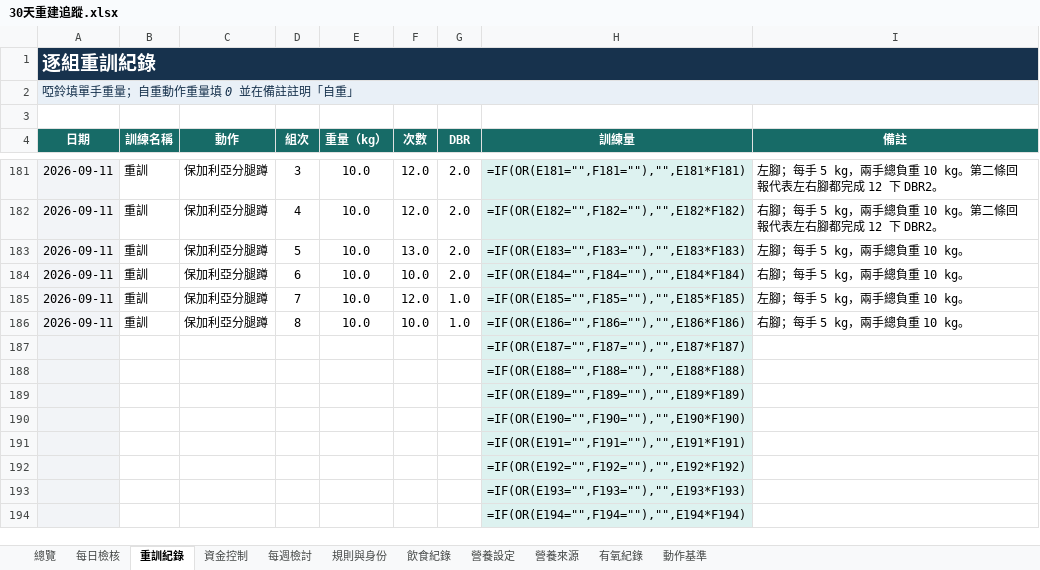
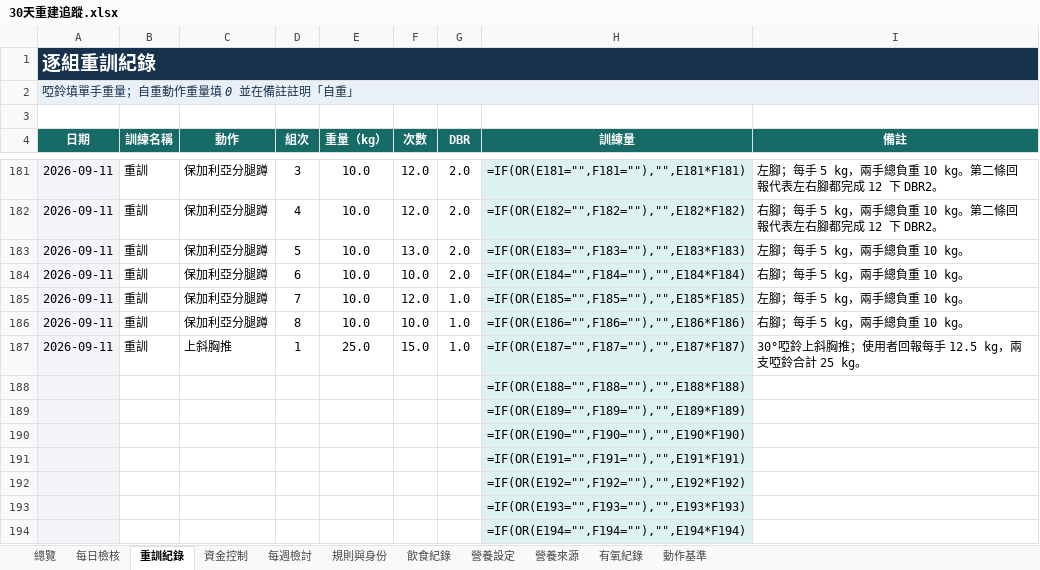
Before and after one commit to asadman1523/30-day-reset-tracker, an Excel workbook: 30天重建追蹤.xlsx, sheet 重訓紀錄, drawn as a sheet; only a part is shown, gaps mark what is left out; values as stored, in another font and other column widths than the file's, no borders; formulas without a stored value are shown as written; removed rows and columns are numbered as before the commit, all else as after; the diff names each change by its address in the sheet, - before the commit and + after, or states it on an @@ line.

```diff
--- a/30天重建追蹤.xlsx (sheet 重訓紀錄)
+++ b/30天重建追蹤.xlsx (sheet 重訓紀錄)
-row 187:  |  |  |  |  |  |  | =IF(OR(E187="",F187=""),"",E187*F187)
+row 187: 2026-09-11 | 重訓 | 上斜胸推 | 1 | 25.0 | 15.0 | 1.0 | =IF(OR(E187="",F187=""),"",E187*F187) | 30°啞鈴上斜胸推；使用者回報每手 12.5 kg，兩支啞鈴合計 25 kg。
```
Also changed, not shown: sheet 動作基準, 4 other files.
